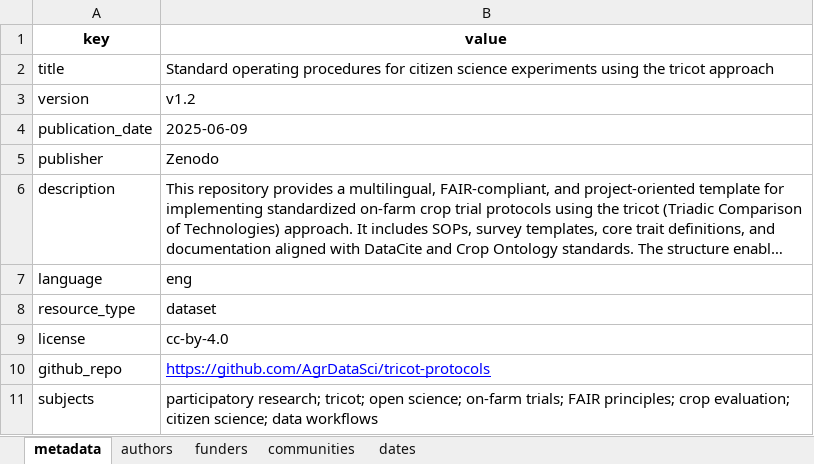
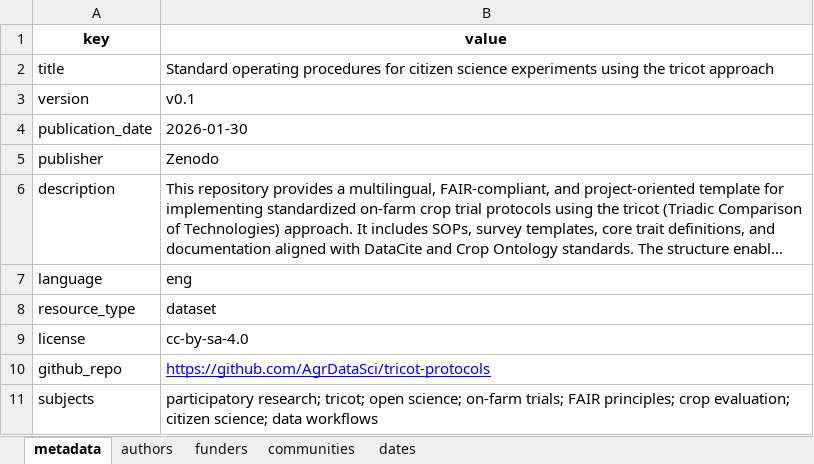
Before and after one commit to AgrDataSci/tricot-protocols, an Excel workbook: metadata/project-metadata.xlsx, sheet metadata, drawn as a sheet; long unchanged cells end in …; values as stored, in another font and other column widths than the file's, no borders; the diff names each change by its address in the sheet, - before the commit and + after, or states it on an @@ line.

```diff
--- a/metadata/project-metadata.xlsx (sheet metadata)
+++ b/metadata/project-metadata.xlsx (sheet metadata)
-B3 (value): v1.2
+B3 (value): v0.1
-B4 (value): 2025-06-09
+B4 (value): 2026-01-30
-B9 (value): cc-by-4.0
+B9 (value): cc-by-sa-4.0
```
Also changed, not shown: data/core-questions.xlsx, 25 other files.
